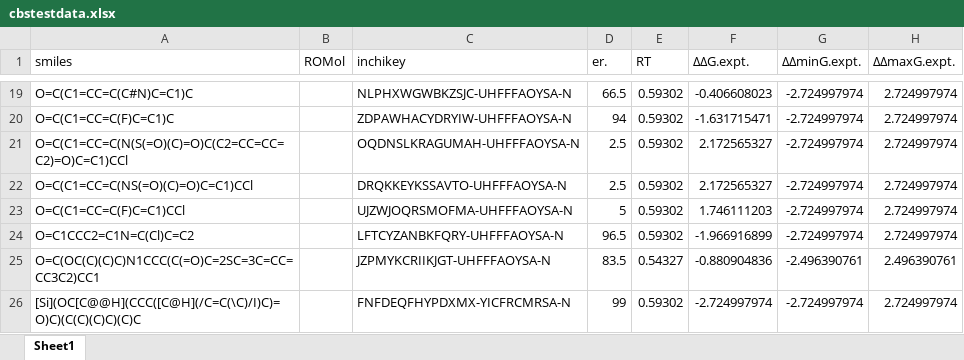
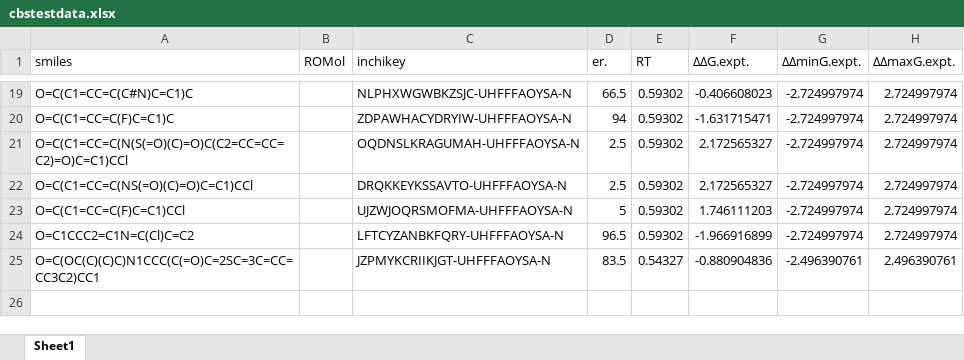
Before and after one commit to poclab-web/eCoMFA, an Excel workbook: arranged_dataset/cbstestdata.xlsx, sheet Sheet1, drawn as a sheet; only a part is shown, gaps mark what is left out; values as stored, in another font and other column widths than the file's, no borders; charts and pictures not drawn; the diff names each change by its address in the sheet, - before the commit and + after, or states it on an @@ line.

```diff
--- a/arranged_dataset/cbstestdata.xlsx (sheet Sheet1)
+++ b/arranged_dataset/cbstestdata.xlsx (sheet Sheet1)
-row 26: [Si](OC[C@@H](CCC([C@H](/C=C(\C)/I)C)=O)C)(C(C)(C)C)(C)C |  | FNFDEQFHYPDXMX-YICFRCMRSA-N | 99 | 0.59302 | -2.724997974 | -2.724997974 | 2.724997974
```
Also changed, not shown: charts or pictures, arranged_dataset/DIP-chloride.xlsx, arranged_dataset/RuSS.xlsx, 26 other files.
